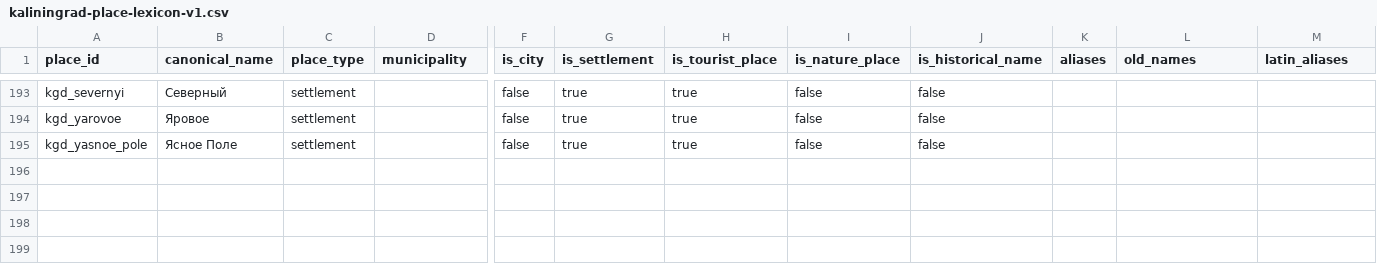
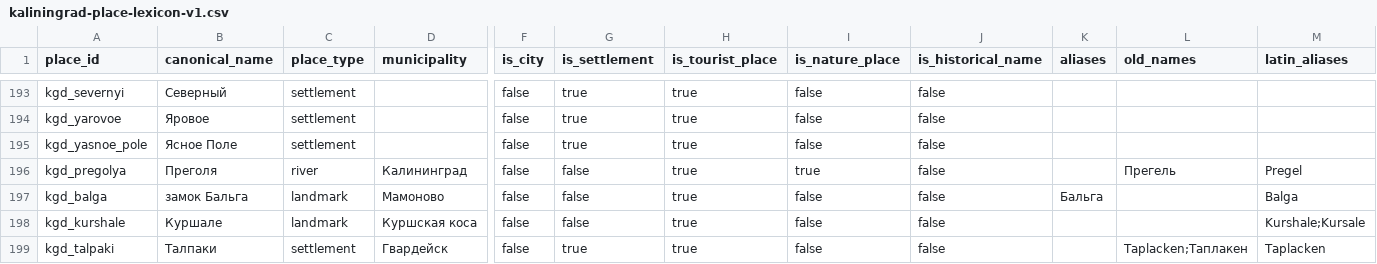
Before and after one commit to onedayonemasterpiece/events-bot-new, a CSV file: kaggle/RegionTalkCandidateReport/kaliningrad-place-lexicon-v1.csv, drawn as a sheet; only a part is shown, gaps mark what is left out; rows hold the shown columns only; the diff names each change by its address in the sheet, - before the commit and + after, or states it on an @@ line.

```diff
--- a/kaggle/RegionTalkCandidateReport/kaliningrad-place-lexicon-v1.csv
+++ b/kaggle/RegionTalkCandidateReport/kaliningrad-place-lexicon-v1.csv
+row 196: kgd_pregolya | Преголя | river | Калининград | false | false | true | true | false |  | Прегель | Pregel
+row 197: kgd_balga | замок Бальга | landmark | Мамоново | false | false | true | false | false | Бальга |  | Balga
+row 198: kgd_kurshale | Куршале | landmark | Куршская коса | false | false | true | false | false |  |  | Kurshale;Kursale
+row 199: kgd_talpaki | Талпаки | settlement | Гвардейск | false | true | true | false | false |  | Taplacken;Таплакен | Taplacken
```
Also changed, not shown: docs/features/region-talk-channel/kaliningrad-place-lexicon-v1.csv, 6 other files.
